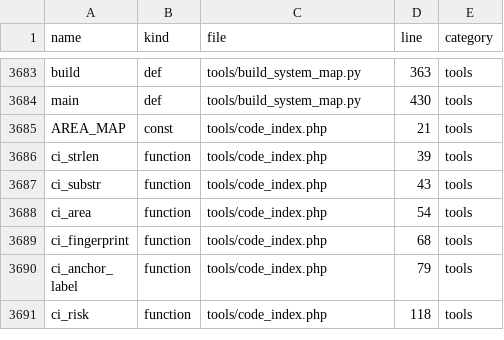
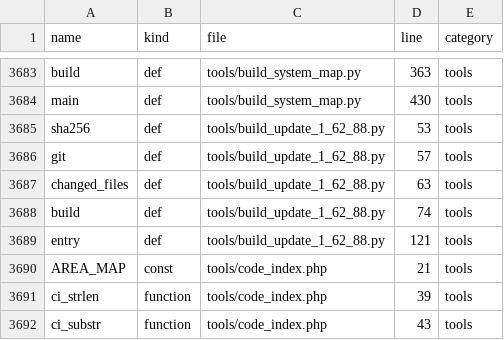
Before and after one commit to alirezarahimy-code/ticket, a TSV file: docs/system-map/SYMBOLS.tsv, drawn as a sheet; only a part is shown, gaps mark what is left out; the shorter side is filled out with more unchanged rows.

Commit message:
بستهٔ تجمیعی ۱.۶۲.۸۸ با پیش‌نیاز ۱.۶۲.۸۲ + اصلاح زنجیرهٔ نگهداری لاگ
- tools/build_update_1_62_88.py: سازندهٔ بسته با پایهٔ دقیق ۱.۶۲.۸۲ (نه ۱.۶۲.۷۷)
  تا بسته فقط دلتا را حمل کند؛ ترتیب فهرست migrations = ترتیب اجرا.
- افزودن ۹ مهاجرت ارسال‌نشدهٔ ۰۲۴ تا ۰۳۱ و ۰۳۳ به بسته.
- کنار گذاشتن مهاجرت ۰۳۲ (هم از اجرا، هم از کپی فایل): کلید یکتای
  schema_updates روی (version, migration) است، پس INSERT IGNORE آن ردیف
  تکراری با برچسب نسخهٔ نادرست می‌سازد؛ ضمناً برای این مسیر ارتقا لازم نیست.
- cron/run_logging_maintenance.bat: افزودن مسیر XAMPP به کاندیداهای PHP_EXE
  و اختیاری کردن reconcile_update_audit.php (علت ریشه‌ای exit /b 2).
- گزارش تغییرات فارسی و بازنویسی صفحهٔ دانلود.
نتیجهٔ آزمون: ۱۵ شکست = دقیقاً خط مبنا.

Co-authored-by: arena-agent <297053741+arena-agent@users.noreply.github.com>

```diff
--- a/docs/system-map/SYMBOLS.tsv
+++ b/docs/system-map/SYMBOLS.tsv
@@ -3684,2 +3684,7 @@ build	def	tools/build_system_map.py	363	tools
 main	def	tools/build_system_map.py	430	tools
+sha256	def	tools/build_update_1_62_88.py	53	tools
+git	def	tools/build_update_1_62_88.py	57	tools
+changed_files	def	tools/build_update_1_62_88.py	63	tools
+build	def	tools/build_update_1_62_88.py	74	tools
+entry	def	tools/build_update_1_62_88.py	121	tools
 AREA_MAP	const	tools/code_index.php	21	tools
```
Also changed, not shown: docs/system-map/FILES.tsv, 10 other files.
